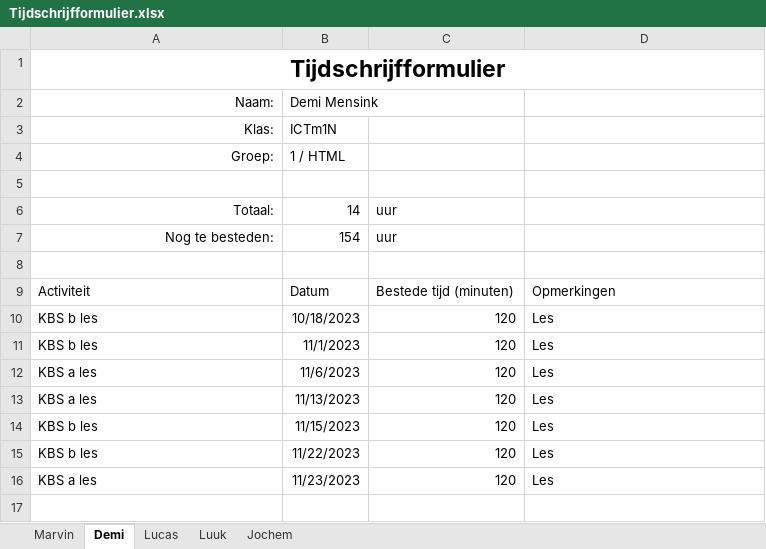
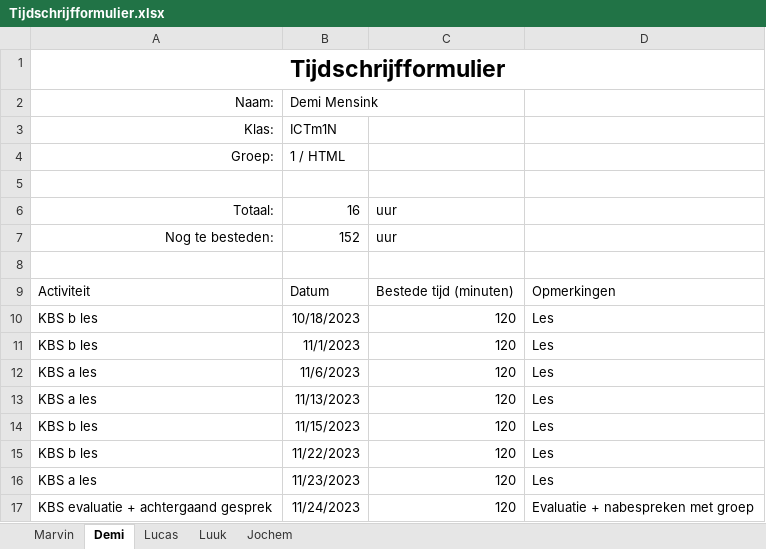
Before and after one commit to YoungSilent/nerdy_gadgets, an Excel workbook: docs/oplevering/08Projectdocumentatie/Tijdschrijfformulier.xlsx, sheet Demi, drawn as a sheet; values as stored, in another font and other column widths than the file's, no borders; table styles not drawn; the diff names each change by its address in the sheet, - before the commit and + after, or states it on an @@ line.

```diff
--- a/docs/oplevering/08Projectdocumentatie/Tijdschrijfformulier.xlsx (sheet Demi)
+++ b/docs/oplevering/08Projectdocumentatie/Tijdschrijfformulier.xlsx (sheet Demi)
-B6: 14
+B6: 16
-B7: 154
+B7: 152
+row 17: KBS evaluatie + achtergaand gesprek | 11/24/2023 | 120 | Evaluatie + nabespreken met groep
```
Also changed, not shown: sheet Luuk, sheet Marvin, sheet Lucas, 3 other files.
